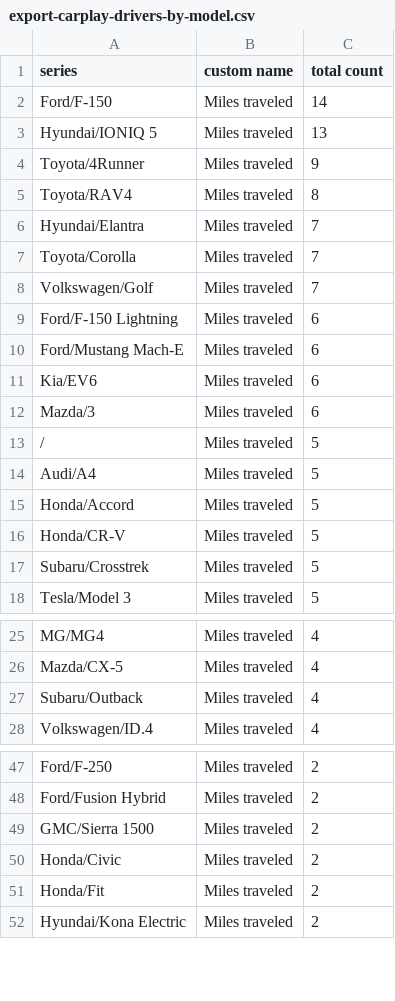
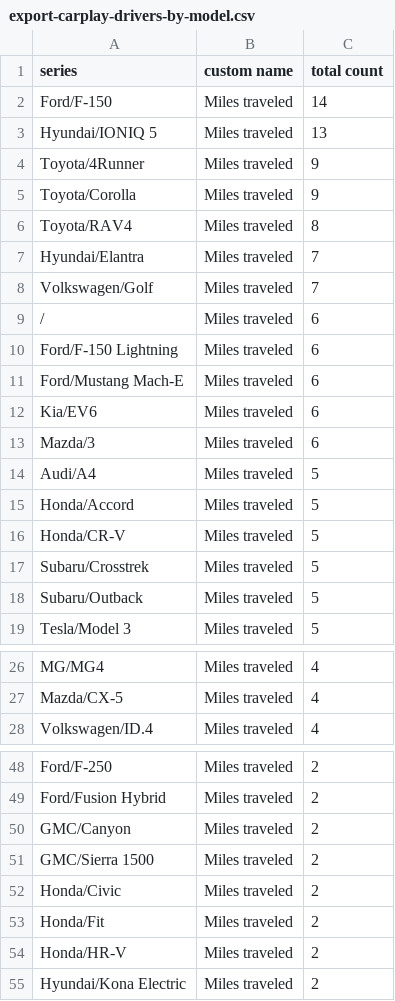
Before and after one commit to ClutchEngineering/sidecar.clutch.engineering, a CSV file: Sources/gensite/export-carplay-drivers-by-model.csv, drawn as a sheet; only a part is shown, gaps mark what is left out; removed rows and columns are numbered as before the commit, all else as after; the diff covers the shown part only; the diff names each change by its address in the sheet, - before the commit and + after, or states it on an @@ line.

```diff
--- a/Sources/gensite/export-carplay-drivers-by-model.csv
+++ b/Sources/gensite/export-carplay-drivers-by-model.csv
+row 5: Toyota/Corolla | Miles traveled | 9
-row 7: Toyota/Corolla | Miles traveled | 7
+row 9: / | Miles traveled | 6
-row 13: / | Miles traveled | 5
+row 18: Subaru/Outback | Miles traveled | 5
-row 27: Subaru/Outback | Miles traveled | 4
+row 50: GMC/Canyon | Miles traveled | 2
+row 54: Honda/HR-V | Miles traveled | 2
```
Also changed, not shown: 4 added rows and 3 removed rows elsewhere in this file, Sources/gensite/export-carplay-distance-traveled-by-model.csv.
